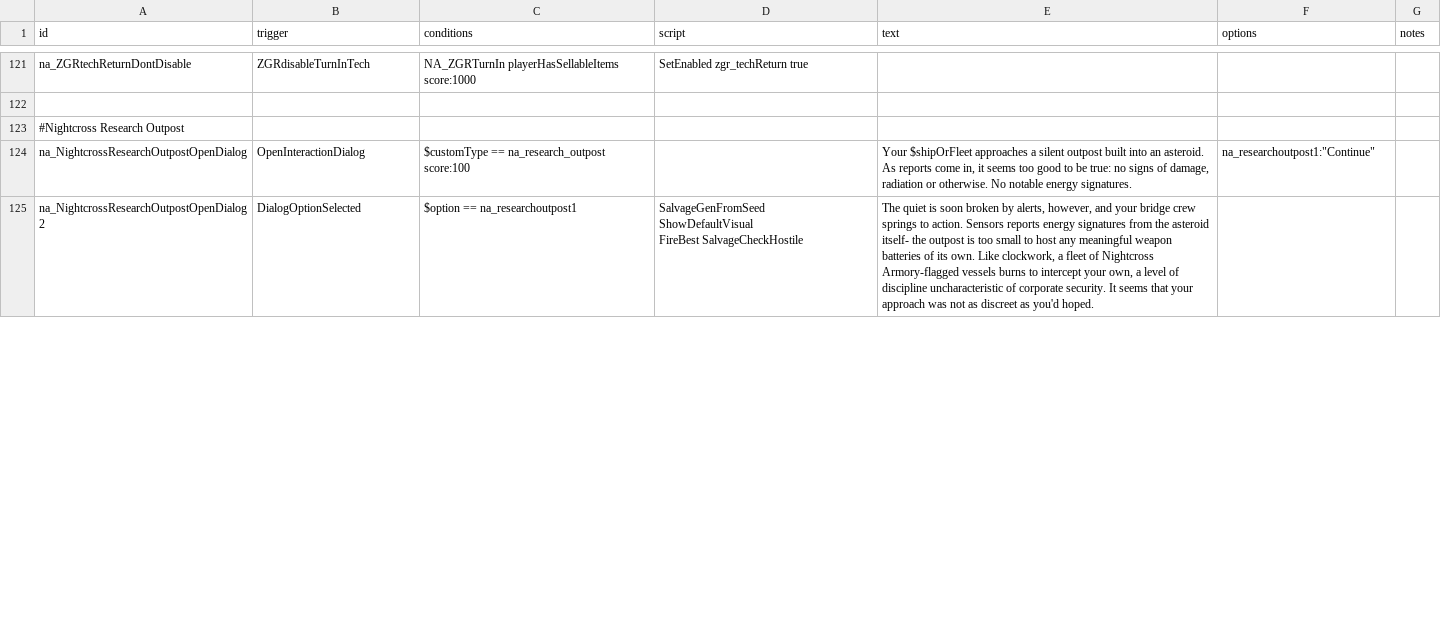
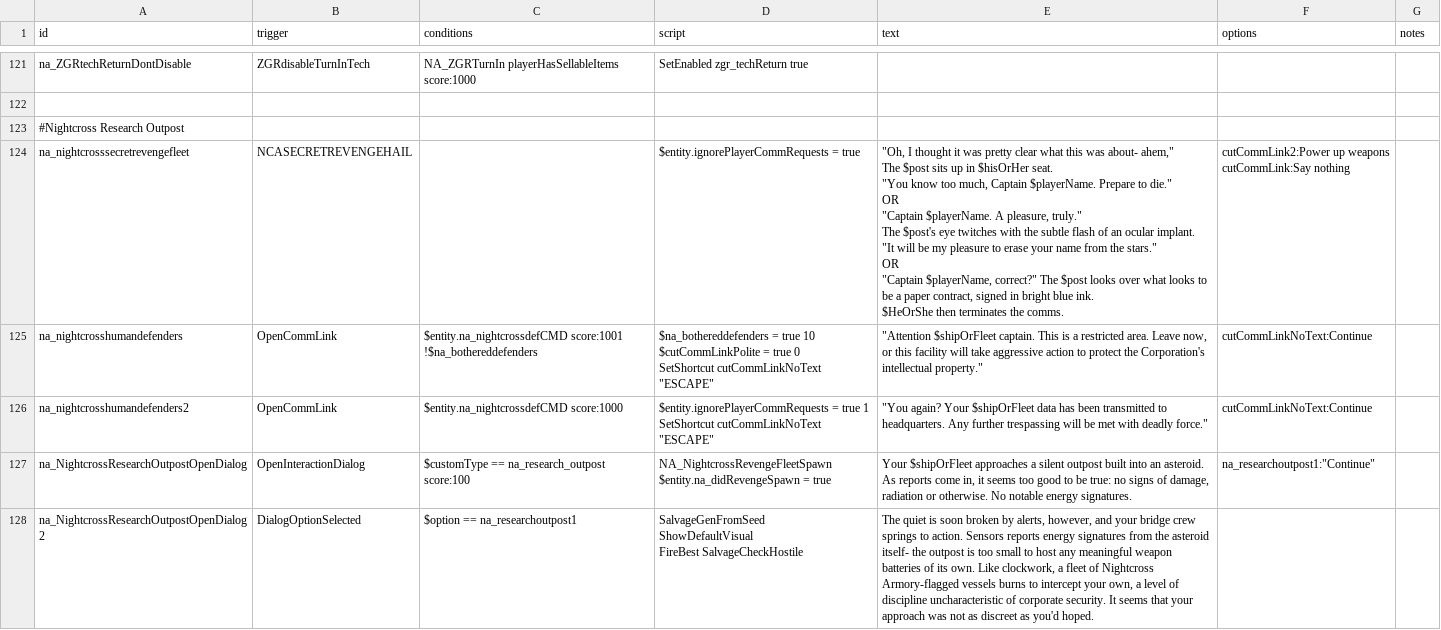
Before and after one commit to YukiMonsai/nightcross-armory, a CSV file: data/campaign/rules.csv, drawn as a sheet; only a part is shown, gaps mark what is left out; the diff covers the shown part only.

Commit message:
nightcross research station branch

```diff
--- a/data/campaign/rules.csv
+++ b/data/campaign/rules.csv
@@ -505,4 +505,35 @@ na_ZGRtechReturnDontDisable,ZGRdisableTurnInTech,NA_ZGRTurnIn playerHasSellableI
 #Nightcross Research Outpost,,,,,,
-na_NightcrossResearchOutpostOpenDialog,OpenInteractionDialog,$customType == na_research_outpost score:100,,"Your $shipOrFleet approaches a silent outpost built into an asteroid. As reports come in, it seems too good to be true: no signs of damage, radiation or otherwise. No notable energy signatures.
-","na_researchoutpost1:""Continue""",
+na_nightcrosssecretrevengefleet,NCASECRETREVENGEHAIL,,$entity.ignorePlayerCommRequests = true,"""Oh, I thought it was pretty clear what this was about- ahem,""
+
+The $post sits up in $hisOrHer seat.
+
+""You know too much, Captain $playerName. Prepare to die.""
+
+OR
+
+""Captain $playerName. A pleasure, truly.""
+
+The $post's eye twitches with the subtle flash of an ocular implant.
+
+""It will be my pleasure to erase your name from the stars.""
+
+OR
+
+""Captain $playerName, correct?"" The $post looks over what looks to be a paper contract, signed in bright blue ink.
+
+$HeOrShe then terminates the comms.","cutCommLink2:Power up weapons
+cutCommLink:Say nothing",
+na_nightcrosshumandefenders,OpenCommLink,"$entity.na_nightcrossdefCMD score:1001
+!$na_bothereddefenders","$na_bothereddefenders = true 10
+$cutCommLinkPolite = true 0
+SetShortcut cutCommLinkNoText ""ESCAPE""
+","""Attention $shipOrFleet captain. This is a restricted area. Leave now, or this facility will take aggressive action to protect the Corporation's intellectual property.""",cutCommLinkNoText:Continue,
+na_nightcrosshumandefenders2,OpenCommLink,"$entity.na_nightcrossdefCMD score:1000
+","$entity.ignorePlayerCommRequests = true 1
+SetShortcut cutCommLinkNoText ""ESCAPE""","""You again? Your $shipOrFleet data has been transmitted to headquarters. Any further trespassing will be met with deadly force.""",cutCommLinkNoText:Continue,
+na_NightcrossResearchOutpostOpenDialog,OpenInteractionDialog,"$customType == na_research_outpost score:100
+","NA_NightcrossRevengeFleetSpawn
+$entity.na_didRevengeSpawn = true
+","Your $shipOrFleet approaches a silent outpost built into an asteroid. As reports come in, it seems too good to be true: no signs of damage, radiation or otherwise. No notable energy signatures.
+","na_researchoutpost1:""Continue""",
 na_NightcrossResearchOutpostOpenDialog2,DialogOptionSelected,$option == na_researchoutpost1,"SalvageGenFromSeed
```
Also changed, not shown: 3 added rows and 3 edited cells elsewhere in this file, data/campaign/procgen/salvage_entity_gen_data.csv, data/hulls/ship_data.csv, 40 other files.
